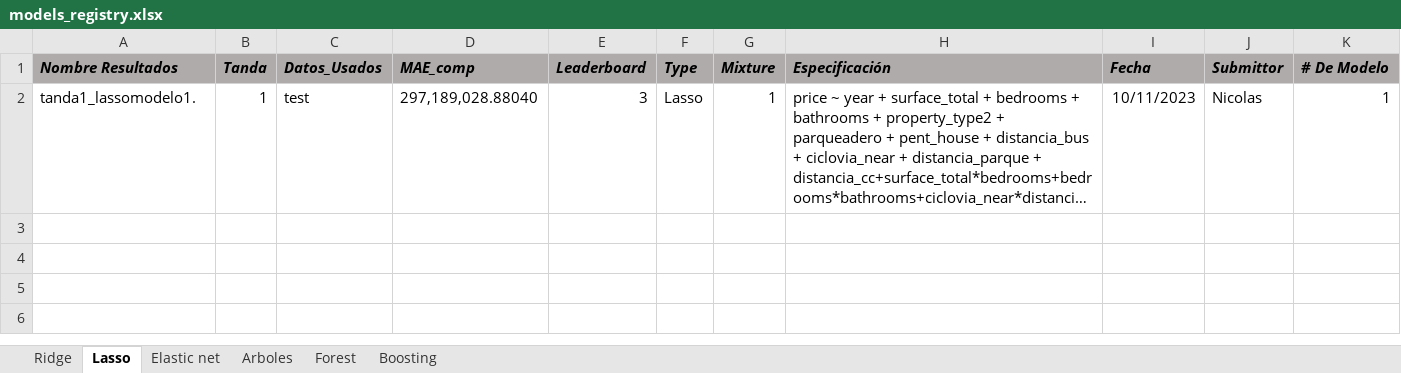
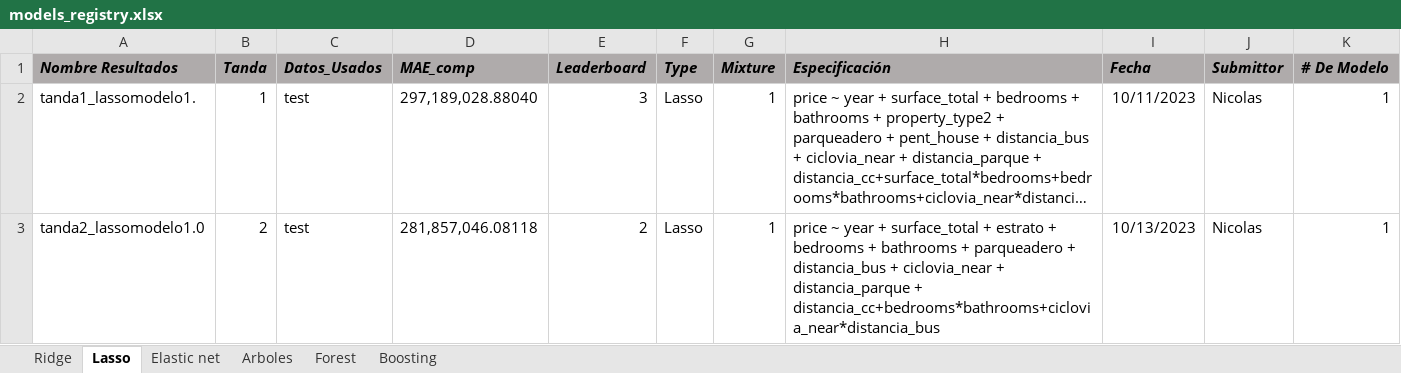
Before and after one commit to BigData-MachineLearning/P-Set2, an Excel workbook: db_tandas/models_registry.xlsx, sheet Lasso, drawn as a sheet; long unchanged cells end in …; values as stored, in another font and other column widths than the file's, no borders; ↵ is a line break in a cell; the diff names each change by its address in the sheet, - before the commit and + after, or states it on an @@ line.

Commit message:
lasso1tanda2final

```diff
--- a/db_tandas/models_registry.xlsx (sheet Lasso)
+++ b/db_tandas/models_registry.xlsx (sheet Lasso)
+row 3: tanda2_lassomodelo1.0 | 2 | test | 281,857,046.08118 | 2 | Lasso | 1 | price ~ year + surface_total + estrato + bedrooms + bathrooms + parqueadero + ↵ distancia_bus + ciclovia_near + distancia_parque + distancia_cc+bedrooms*bathrooms+ciclovia_near*distancia_bus | 10/13/2023 | Nicolas | 1
```
Also changed, not shown: 2 other files.
